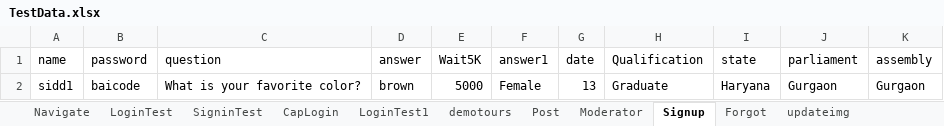
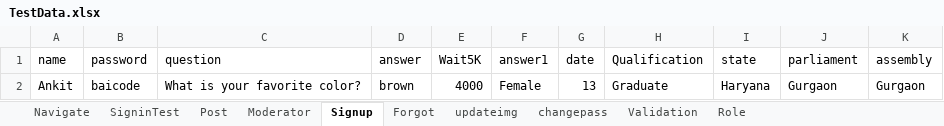
Before and after one commit to ankitkumar143/Testlink, an Excel workbook: Governeye/src/config/TestData.xlsx, sheet Signup, drawn as a sheet; values as stored, in another font and other column widths than the file's, no borders; the diff names each change by its address in the sheet, - before the commit and + after, or states it on an @@ line.

```diff
--- a/Governeye/src/config/TestData.xlsx (sheet Signup)
+++ b/Governeye/src/config/TestData.xlsx (sheet Signup)
-sheet tab: LoginTest
-sheet tab: CapLogin
-sheet tab: LoginTest1
-sheet tab: demotours
+sheet tab: Validation
+sheet tab: Role
-A2 (name): sidd1
+A2 (name): Ankit
-E2 (Wait5K): 5000
+E2 (Wait5K): 4000
```
Also changed, not shown: sheet changepass, sheet SigninTest, sheet Forgot, Governeye/bin/config/Core.xlsx, 3 other files.
